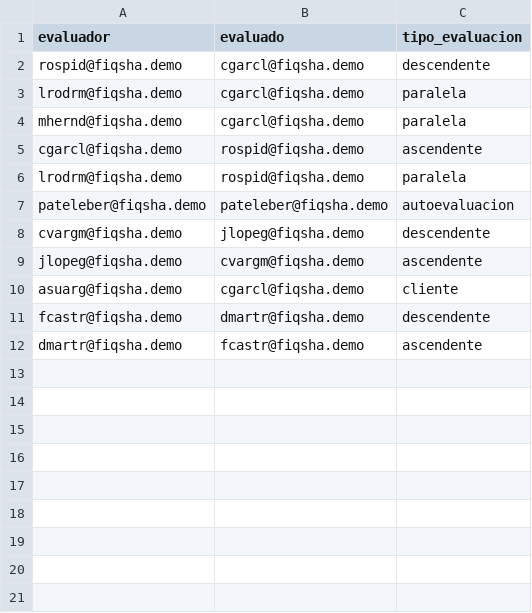
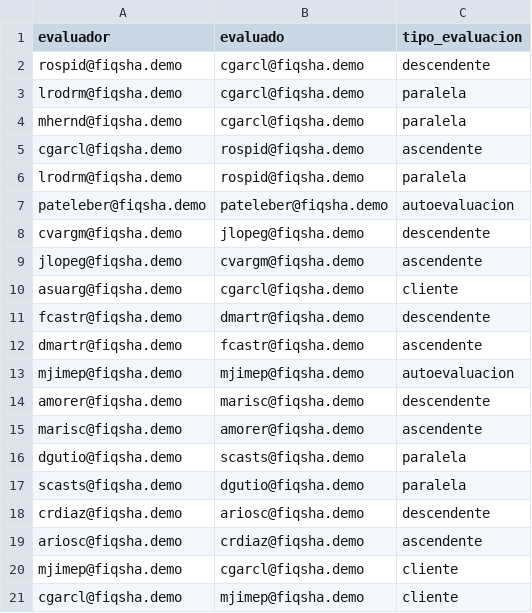
Before and after one commit to DavidVegaM91/template-ubits, a CSV file: ubits-admin/desempeno/360/archivos-demo/ejemplo-evaluados-libre.csv, drawn as a sheet; the diff names each change by its address in the sheet, - before the commit and + after, or states it on an @@ line.

```diff
--- a/ubits-admin/desempeno/360/archivos-demo/ejemplo-evaluados-libre.csv
+++ b/ubits-admin/desempeno/360/archivos-demo/ejemplo-evaluados-libre.csv
+row 13: mjimep@fiqsha.demo | mjimep@fiqsha.demo | autoevaluacion
+row 14: amorer@fiqsha.demo | marisc@fiqsha.demo | descendente
+row 15: marisc@fiqsha.demo | amorer@fiqsha.demo | ascendente
+row 16: dgutio@fiqsha.demo | scasts@fiqsha.demo | paralela
+row 17: scasts@fiqsha.demo | dgutio@fiqsha.demo | paralela
+row 18: crdiaz@fiqsha.demo | ariosc@fiqsha.demo | descendente
+row 19: ariosc@fiqsha.demo | crdiaz@fiqsha.demo | ascendente
+row 20: mjimep@fiqsha.demo | cgarcl@fiqsha.demo | cliente
+row 21: cgarcl@fiqsha.demo | mjimep@fiqsha.demo | cliente
```
Also changed, not shown: 3 other files.
